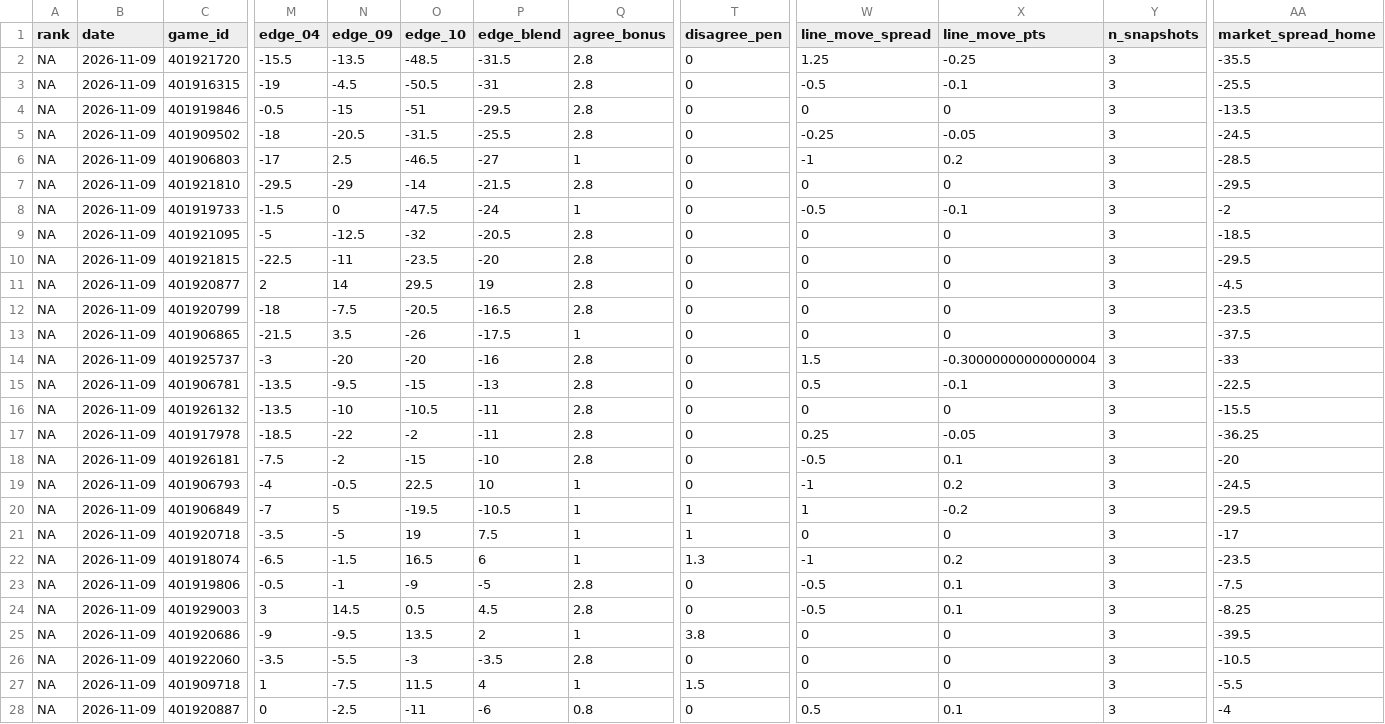
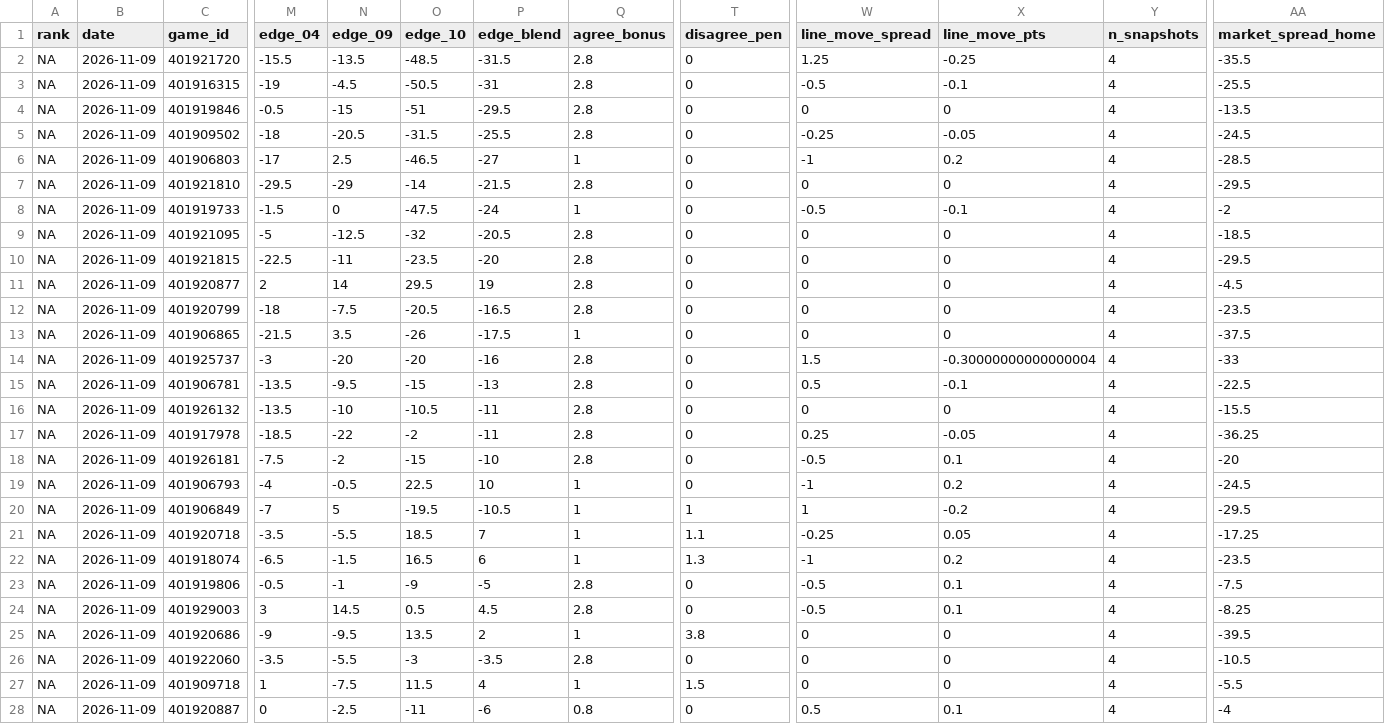
Before and after one commit to CameronBroussard6/cbb-site, a CSV file: data/brain_spreads_2026-11-09.csv, drawn as a sheet; only a part is shown, gaps mark what is left out; the diff covers the shown part only; the diff names each change by its address in the sheet, - before the commit and + after, or states it on an @@ line.

```diff
--- a/data/brain_spreads_2026-11-09.csv
+++ b/data/brain_spreads_2026-11-09.csv
-Y2:Y28 (n_snapshots): 3
+Y2:Y28 (n_snapshots): 4
-N21 (edge_09): -5
+N21 (edge_09): -5.5
-O21 (edge_10): 19
+O21 (edge_10): 18.5
-P21 (edge_blend): 7.5
+P21 (edge_blend): 7
-T21 (disagree_pen): 1
+T21 (disagree_pen): 1.1
-W21 (line_move_spread): 0
+W21 (line_move_spread): -0.25
-X21 (line_move_pts): 0
+X21 (line_move_pts): 0.05
-AA21 (market_spread_home): -17
+AA21 (market_spread_home): -17.25
```
Also changed, not shown: 7 edited cells elsewhere in this file, data/brain_game_totals_2026-11-09.csv, data/game_totals_today.csv, 9 other files.
